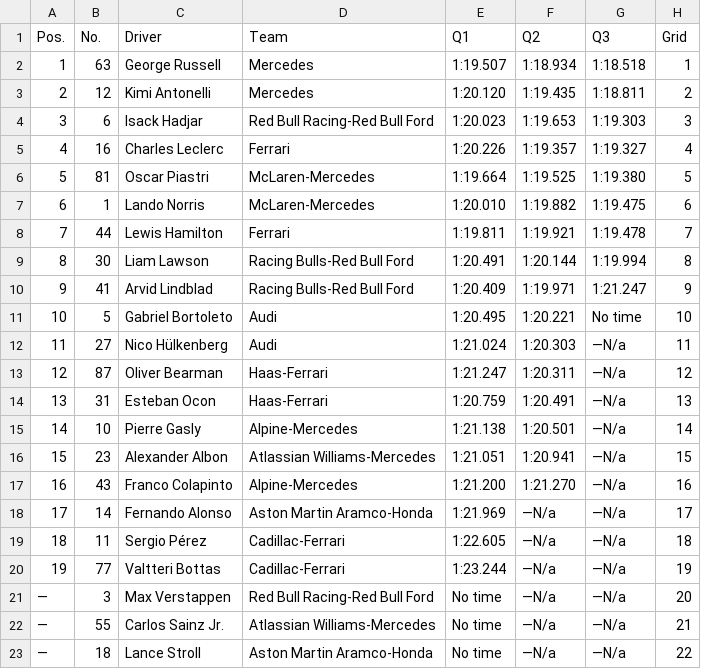
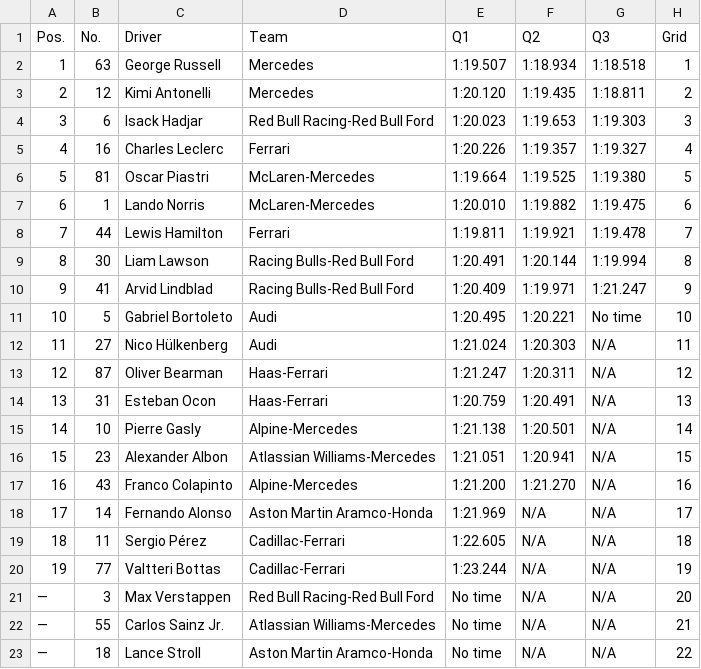
Before and after one commit to jakmate/formula-ascent, a CSV file: backend/data/F1/2026/qualifying/f1_2026_qualifying_round_01.csv, drawn as a sheet.

```diff
--- a/backend/data/F1/2026/qualifying/f1_2026_qualifying_round_01.csv
+++ b/backend/data/F1/2026/qualifying/f1_2026_qualifying_round_01.csv
@@ -11,13 +11,13 @@ Pos.,No.,Driver,Team,Q1,Q2,Q3,Grid
 10,5,Gabriel Bortoleto,Audi,1:20.495,1:20.221,No time,10
-11,27,Nico Hülkenberg,Audi,1:21.024,1:20.303,—N/a,11
-12,87,Oliver Bearman,Haas-Ferrari,1:21.247,1:20.311,—N/a,12
-13,31,Esteban Ocon,Haas-Ferrari,1:20.759,1:20.491,—N/a,13
-14,10,Pierre Gasly,Alpine-Mercedes,1:21.138,1:20.501,—N/a,14
-15,23,Alexander Albon,Atlassian Williams-Mercedes,1:21.051,1:20.941,—N/a,15
-16,43,Franco Colapinto,Alpine-Mercedes,1:21.200,1:21.270,—N/a,16
-17,14,Fernando Alonso,Aston Martin Aramco-Honda,1:21.969,—N/a,—N/a,17
-18,11,Sergio Pérez,Cadillac-Ferrari,1:22.605,—N/a,—N/a,18
-19,77,Valtteri Bottas,Cadillac-Ferrari,1:23.244,—N/a,—N/a,19
-—,3,Max Verstappen,Red Bull Racing-Red Bull Ford,No time,—N/a,—N/a,20
-—,55,Carlos Sainz Jr.,Atlassian Williams-Mercedes,No time,—N/a,—N/a,21
-—,18,Lance Stroll,Aston Martin Aramco-Honda,No time,—N/a,—N/a,22
+11,27,Nico Hülkenberg,Audi,1:21.024,1:20.303,N/A,11
+12,87,Oliver Bearman,Haas-Ferrari,1:21.247,1:20.311,N/A,12
+13,31,Esteban Ocon,Haas-Ferrari,1:20.759,1:20.491,N/A,13
+14,10,Pierre Gasly,Alpine-Mercedes,1:21.138,1:20.501,N/A,14
+15,23,Alexander Albon,Atlassian Williams-Mercedes,1:21.051,1:20.941,N/A,15
+16,43,Franco Colapinto,Alpine-Mercedes,1:21.200,1:21.270,N/A,16
+17,14,Fernando Alonso,Aston Martin Aramco-Honda,1:21.969,N/A,N/A,17
+18,11,Sergio Pérez,Cadillac-Ferrari,1:22.605,N/A,N/A,18
+19,77,Valtteri Bottas,Cadillac-Ferrari,1:23.244,N/A,N/A,19
+—,3,Max Verstappen,Red Bull Racing-Red Bull Ford,No time,N/A,N/A,20
+—,55,Carlos Sainz Jr.,Atlassian Williams-Mercedes,No time,N/A,N/A,21
+—,18,Lance Stroll,Aston Martin Aramco-Honda,No time,N/A,N/A,22
```
Also changed, not shown: backend/data/F1/2026/f1_2026_drivers_standings.csv, backend/data/F1/2026/f1_2026_teams_standings.csv, 8 other files.
